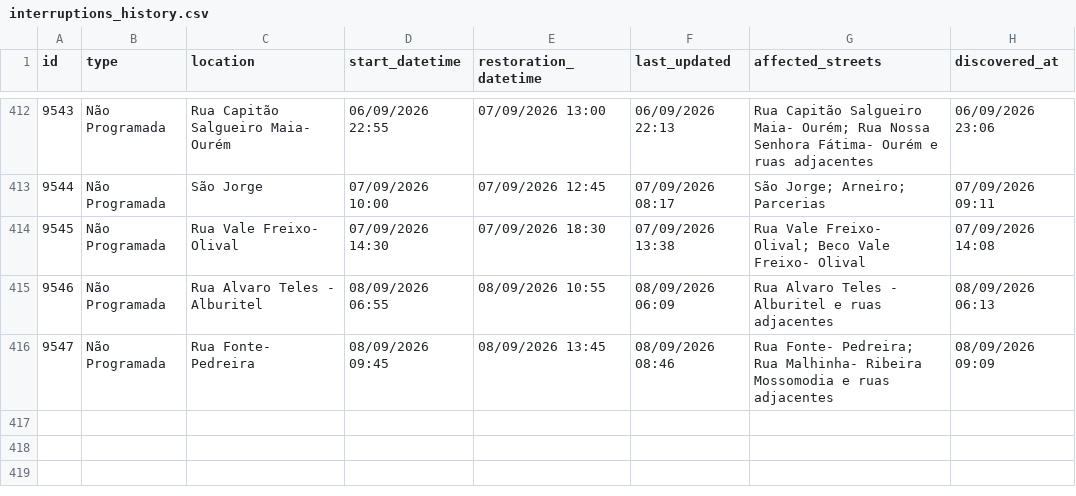
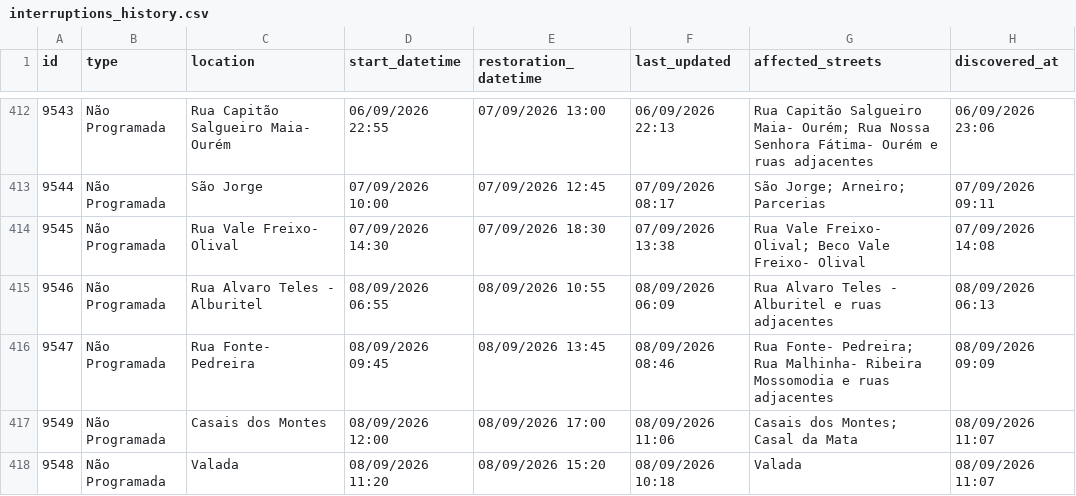
Before and after one commit to gadelhas/ourem.xyz, a CSV file: bewater/interruptions_history.csv, drawn as a sheet; only a part is shown, gaps mark what is left out; the diff names each change by its address in the sheet, - before the commit and + after, or states it on an @@ line.

```diff
--- a/bewater/interruptions_history.csv
+++ b/bewater/interruptions_history.csv
+row 417: 9549 | Não Programada | Casais dos Montes | 08/09/2026 12:00 | 08/09/2026 17:00 | 08/09/2026 11:06 | Casais dos Montes; Casal da Mata | 08/09/2026 11:07
+row 418: 9548 | Não Programada | Valada | 08/09/2026 11:20 | 08/09/2026 15:20 | 08/09/2026 10:18 | Valada | 08/09/2026 11:07
```
Also changed, not shown: 1 other file.
